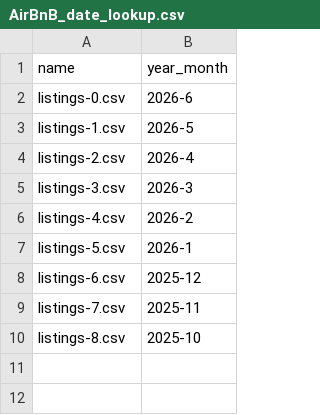
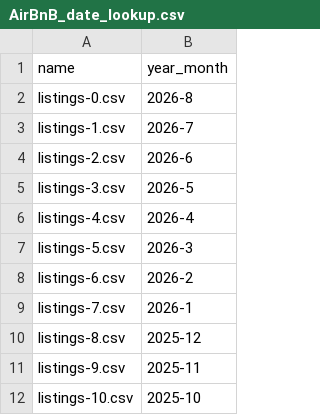
Before and after one commit to Arn-Lee/Christchurch-Rentals-Data-2026, a CSV file: workflows/AirBnB_date_lookup.csv, drawn as a sheet.

```diff
--- a/workflows/AirBnB_date_lookup.csv
+++ b/workflows/AirBnB_date_lookup.csv
@@ -1,10 +1,12 @@
 name,year_month
-listings-0.csv,2026-6
-listings-1.csv,2026-5
-listings-2.csv,2026-4
-listings-3.csv,2026-3
-listings-4.csv,2026-2
-listings-5.csv,2026-1
-listings-6.csv,2025-12
-listings-7.csv,2025-11
-listings-8.csv,2025-10
+listings-0.csv,2026-8
+listings-1.csv,2026-7
+listings-2.csv,2026-6
+listings-3.csv,2026-5
+listings-4.csv,2026-4
+listings-5.csv,2026-3
+listings-6.csv,2026-2
+listings-7.csv,2026-1
+listings-8.csv,2025-12
+listings-9.csv,2025-11
+listings-10.csv,2025-10
```
Also changed, not shown: 2 other files.
